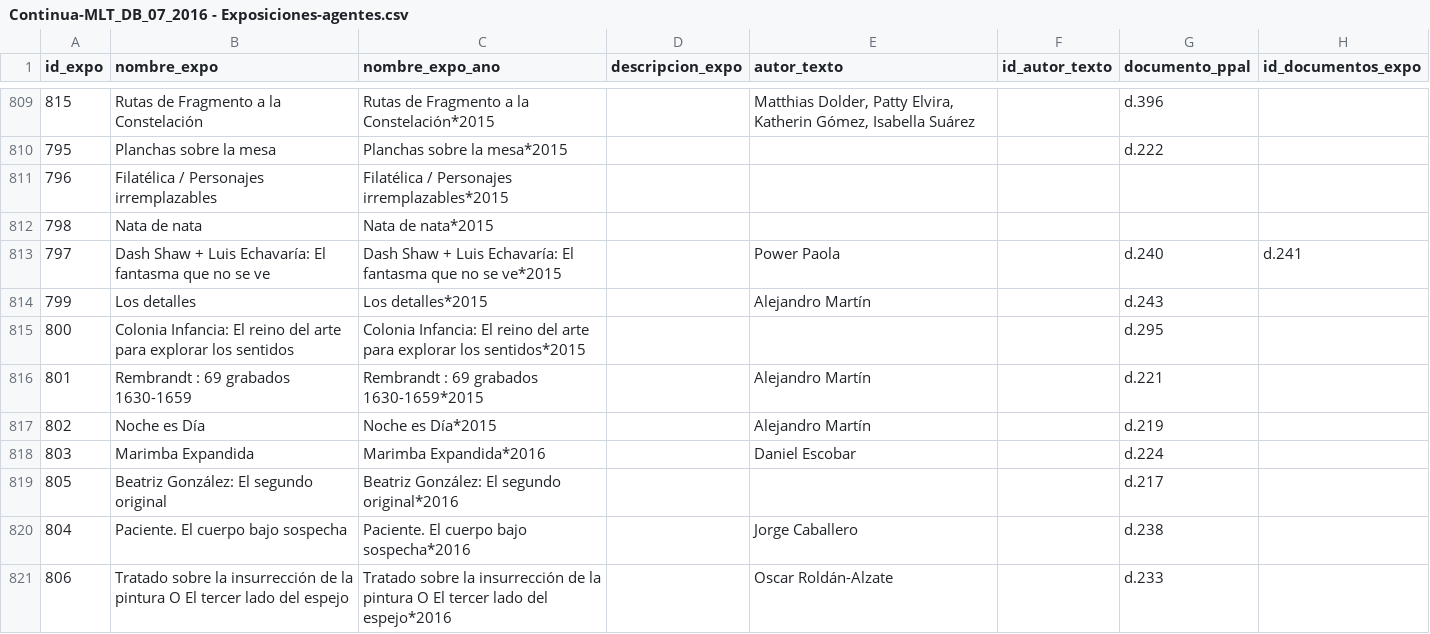
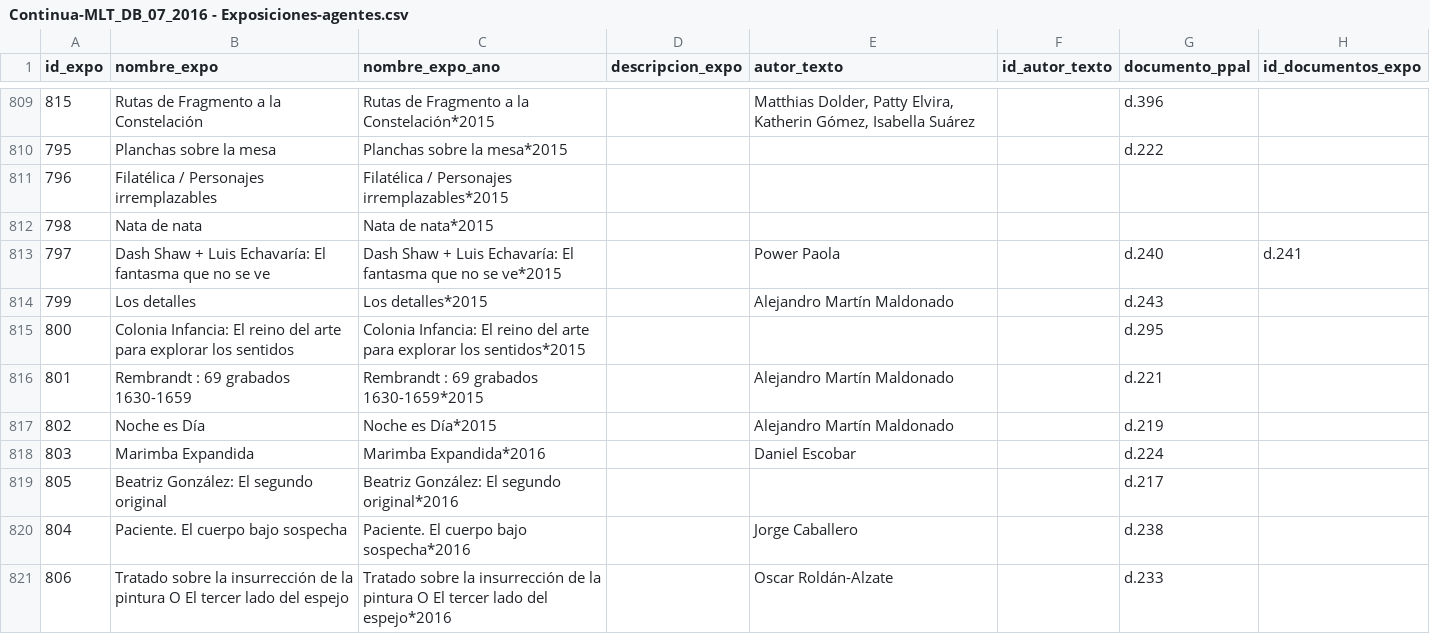
Before and after one commit to correajfc/R-MLT, a CSV file: data/Continua-MLT_DB_07_2016 - Exposiciones-agentes.csv, drawn as a sheet; only a part is shown, gaps mark what is left out; the diff covers the shown part only; the diff names each change by its address in the sheet, - before the commit and + after, or states it on an @@ line.

```diff
--- a/data/Continua-MLT_DB_07_2016 - Exposiciones-agentes.csv
+++ b/data/Continua-MLT_DB_07_2016 - Exposiciones-agentes.csv
-E814 (autor_texto): Alejandro Martín
+E814 (autor_texto): Alejandro Martín Maldonado
-E816:E817 (autor_texto): Alejandro Martín
+E816:E817 (autor_texto): Alejandro Martín Maldonado
```
Also changed, not shown: 6 edited cells elsewhere in this file, data/Continua-MLT_DB_07_2016 - personas.csv, grafoMLTsimplificado_cur_art_1956_2016.csv, 18 other files.
